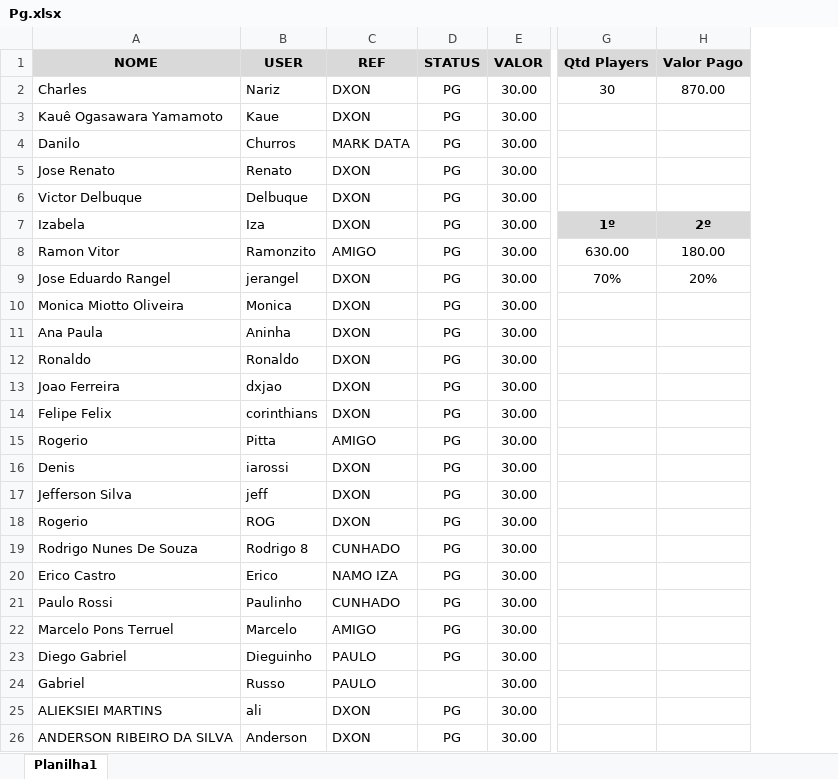
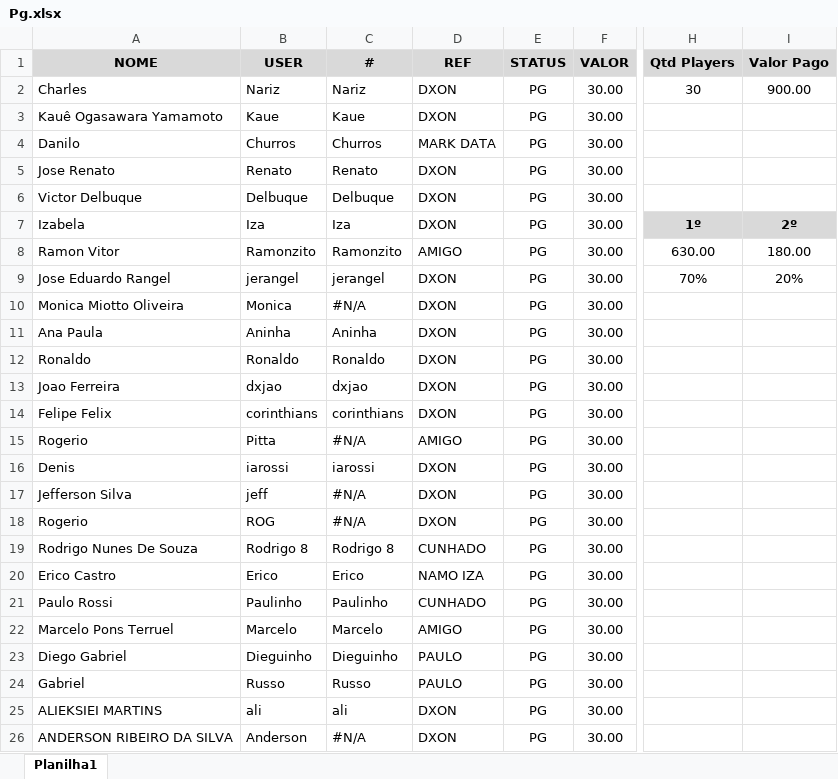
Before and after one commit to charlesedr/bolao-charlao-copa-2026, an Excel workbook: Pg.xlsx, sheet Planilha1, drawn as a sheet; only a part is shown, gaps mark what is left out; values as stored, in another font and other column widths than the file's, no borders; addresses are those after the commit; the diff names each change by its address in the sheet, - before the commit and + after, or states it on an @@ line.

```diff
--- a/Pg.xlsx (sheet Planilha1)
+++ b/Pg.xlsx (sheet Planilha1)
+column C (#), rows 2-26: Nariz | Kaue | Churros | Renato | Delbuque | Iza | Ramonzito | jerangel | #N/A | Aninha | Ronaldo | dxjao | corinthians | #N/A | iarossi | #N/A | #N/A | Rodrigo 8 | Erico | Paulinho | Marcelo | Dieguinho | Russo | ali | #N/A
-I2 (Valor Pago): 870.00
+I2 (Valor Pago): 900.00
-E24 (STATUS): (empty)
+E24 (STATUS): PG
```
Also changed, not shown: formulas that keep their value, 3 other files.
